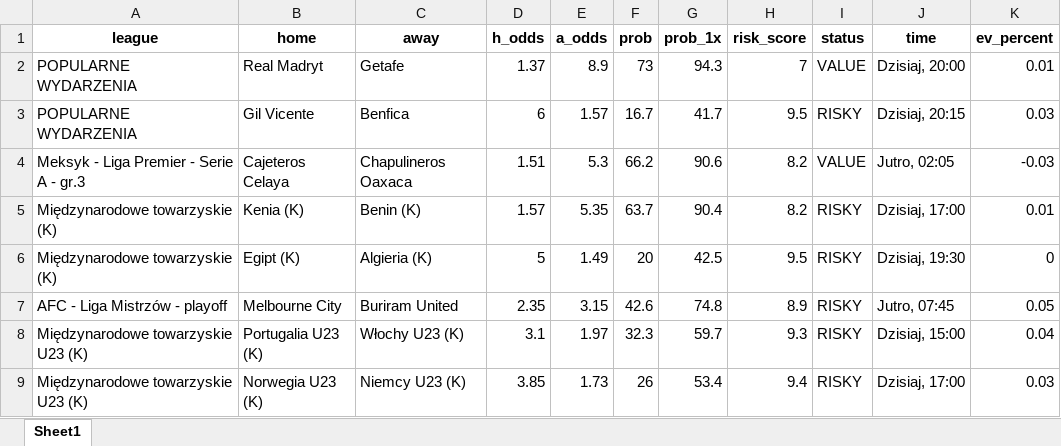
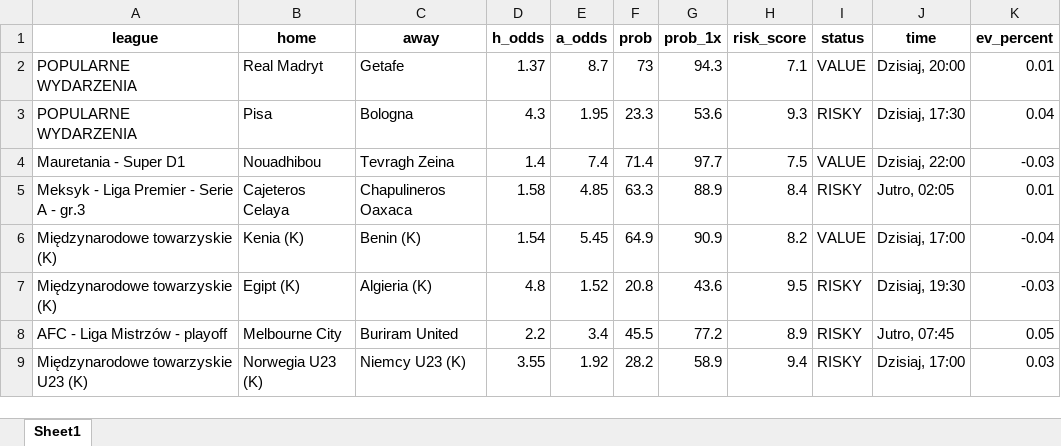
Before and after one commit to Byadiso/webscraper_advanced, an Excel workbook: matches_daily.xlsx, sheet Sheet1, drawn as a sheet; only a part is shown; values as stored, in another font and other column widths than the file's, no borders; removed rows and columns are numbered as before the commit, all else as after; the diff covers the shown part only; the diff names each change by its address in the sheet, - before the commit and + after, or states it on an @@ line.

```diff
--- a/matches_daily.xlsx (sheet Sheet1)
+++ b/matches_daily.xlsx (sheet Sheet1)
-E2 (a_odds): 8.9
+E2 (a_odds): 8.7
-H2 (risk_score): 7
+H2 (risk_score): 7.1
-row 3: POPULARNE WYDARZENIA | Gil Vicente | Benfica | 6 | 1.57 | 16.7 | 41.7 | 9.5 | RISKY | Dzisiaj, 20:15 | 0.03
+row 3: POPULARNE WYDARZENIA | Pisa | Bologna | 4.3 | 1.95 | 23.3 | 53.6 | 9.3 | RISKY | Dzisiaj, 17:30 | 0.04
+row 4: Mauretania - Super D1 | Nouadhibou | Tevragh Zeina | 1.4 | 7.4 | 71.4 | 97.7 | 7.5 | VALUE | Dzisiaj, 22:00 | -0.03
-D5 (h_odds): 1.51
+D5 (h_odds): 1.58
-E5 (a_odds): 5.3
+E5 (a_odds): 4.85
-F5 (prob): 66.2
+F5 (prob): 63.3
-G5 (prob_1x): 90.6
+G5 (prob_1x): 88.9
-H5 (risk_score): 8.2
+H5 (risk_score): 8.4
-I5 (status): VALUE
+I5 (status): RISKY
-K5 (ev_percent): -0.03
+K5 (ev_percent): 0.01
-D6 (h_odds): 1.57
+D6 (h_odds): 1.54
-E6 (a_odds): 5.35
+E6 (a_odds): 5.45
-F6 (prob): 63.7
+F6 (prob): 64.9
-G6 (prob_1x): 90.4
+G6 (prob_1x): 90.9
-I6 (status): RISKY
+I6 (status): VALUE
-K6 (ev_percent): 0.01
+K6 (ev_percent): -0.04
-D7 (h_odds): 5
+D7 (h_odds): 4.8
-E7 (a_odds): 1.49
+E7 (a_odds): 1.52
-F7 (prob): 20
+F7 (prob): 20.8
-G7 (prob_1x): 42.5
+G7 (prob_1x): 43.6
-K7 (ev_percent): 0
+K7 (ev_percent): -0.03
-D8 (h_odds): 2.35
+D8 (h_odds): 2.2
-E8 (a_odds): 3.15
+E8 (a_odds): 3.4
-F8 (prob): 42.6
+F8 (prob): 45.5
-G8 (prob_1x): 74.8
+G8 (prob_1x): 77.2
-row 8: Międzynarodowe towarzyskie U23 (K) | Portugalia U23 (K) | Włochy U23 (K) | 3.1 | 1.97 | 32.3 | 59.7 | 9.3 | RISKY | Dzisiaj, 15:00 | 0.04
-D9 (h_odds): 3.85
+D9 (h_odds): 3.55
-E9 (a_odds): 1.73
+E9 (a_odds): 1.92
-F9 (prob): 26
+F9 (prob): 28.2
-G9 (prob_1x): 53.4
+G9 (prob_1x): 58.9
```
Also changed, not shown: 2 removed rows and 35 edited cells elsewhere in this sheet, 1 other file.
